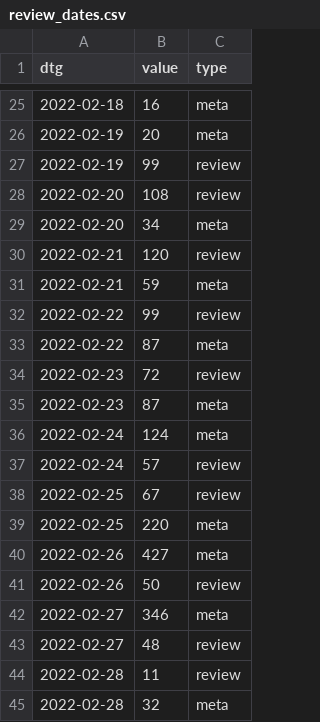
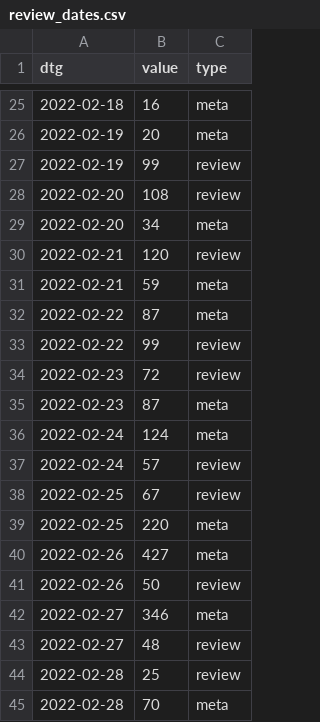
Before and after one commit to acl-org/arr-health, a CSV file: january/review_dates.csv, drawn as a sheet; only a part is shown, gaps mark what is left out.

```diff
--- a/january/review_dates.csv
+++ b/january/review_dates.csv
@@ -31,4 +31,4 @@ dtg,value,type
 2022-02-21,59,meta
+2022-02-22,87,meta
 2022-02-22,99,review
-2022-02-22,87,meta
 2022-02-23,72,review
@@ -43,3 +43,3 @@ dtg,value,type
 2022-02-27,48,review
-2022-02-28,11,review
-2022-02-28,32,meta
+2022-02-28,25,review
+2022-02-28,70,meta
```
Also changed, not shown: january/review_loads.csv, 2 other files.
